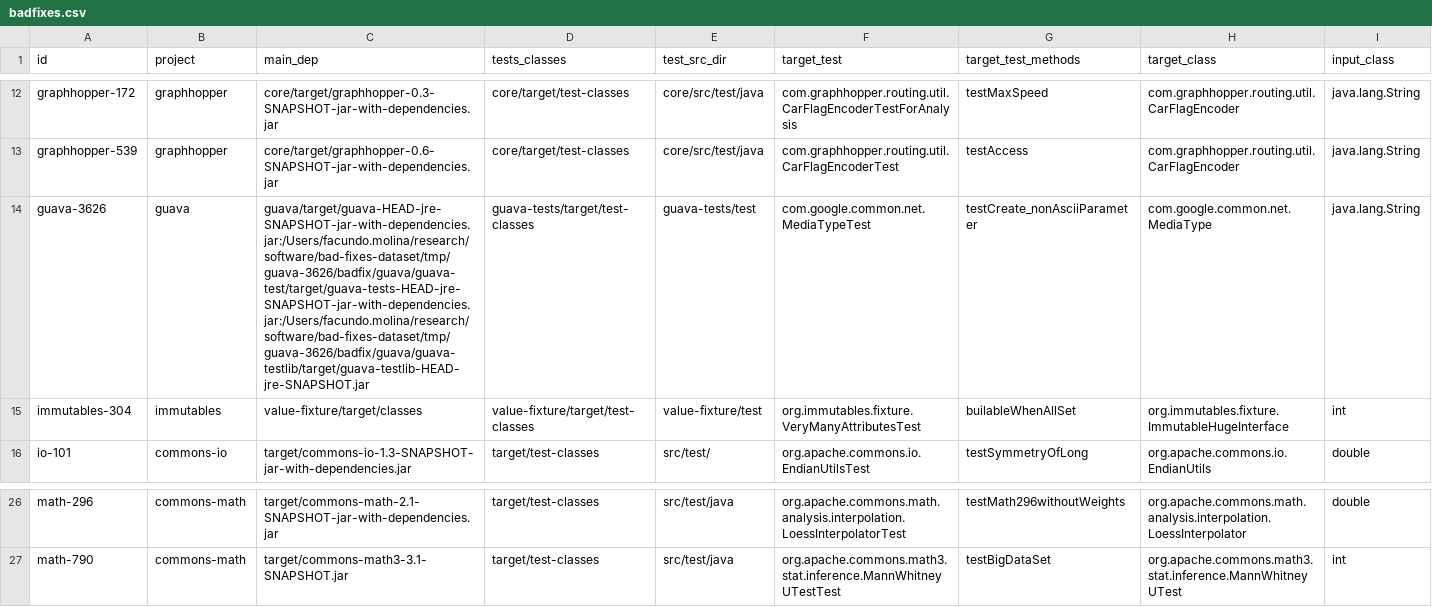
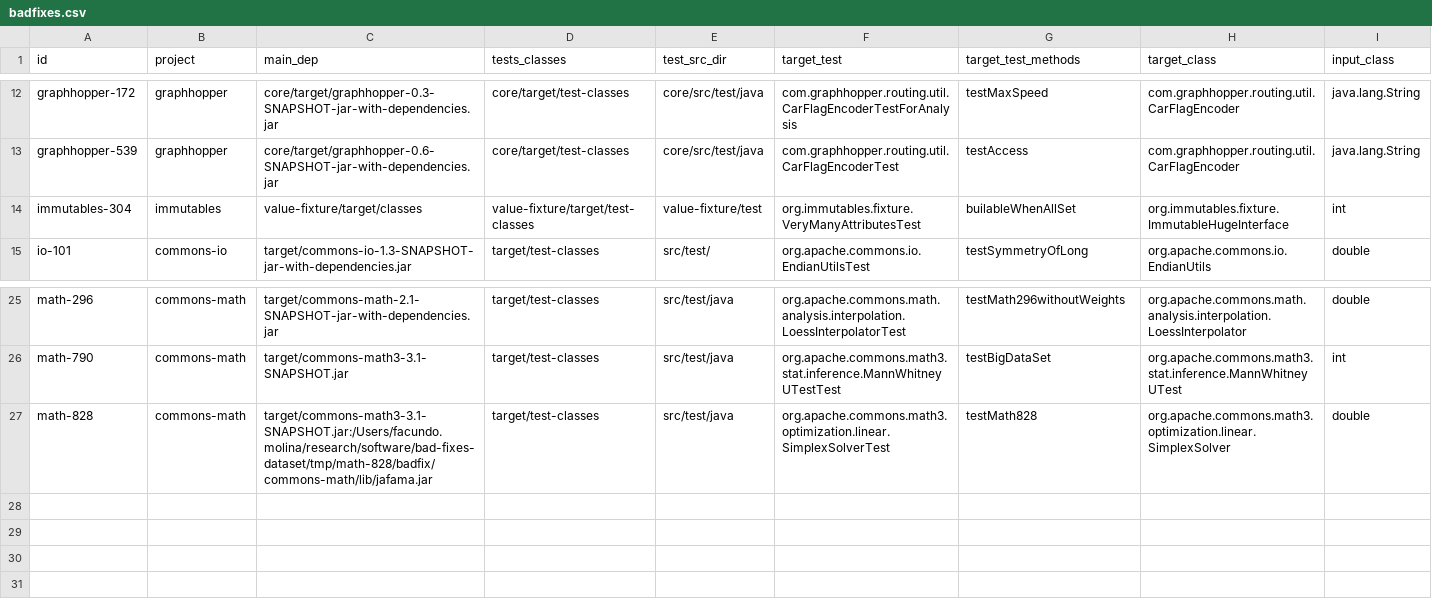
Before and after one commit to facumolina/fixcheck, a CSV file: experiments/badfixes.csv, drawn as a sheet; only a part is shown, gaps mark what is left out.

Commit message:
Adding bad fixes

```diff
--- a/experiments/badfixes.csv
+++ b/experiments/badfixes.csv
@@ -13,3 +13,2 @@ graphhopper-172,graphhopper,core/target/graphhopper-0.3-SNAPSHOT-jar-with-depend
 graphhopper-539,graphhopper,core/target/graphhopper-0.6-SNAPSHOT-jar-with-dependencies.jar,core/target/test-classes,core/src/test/java,com.graphhopper.routing.util.CarFlagEncoderTest,testAccess,com.graphhopper.routing.util.CarFlagEncoder,java.lang.String
-guava-3626,guava,guava/target/guava-HEAD-jre-SNAPSHOT-jar-with-dependencies.jar:/Users/facundo.molina/research/software/bad-fixes-dataset/tmp/guava-3626/badfix/guava/guava-test/target/guava-tests-HEAD-jre-SNAPSHOT-jar-with-dependencies.jar:/Users/facundo.molina/research/software/bad-fixes-dataset/tmp/guava-3626/badfix/guava/guava-testlib/target/guava-testlib-HEAD-jre-SNAPSHOT.jar,guava-tests/target/test-classes,guava-tests/test,com.google.common.net.MediaTypeTest,testCreate_nonAsciiParameter,com.google.common.net.MediaType,java.lang.String
 immutables-304,immutables,value-fixture/target/classes,value-fixture/target/test-classes,value-fixture/test,org.immutables.fixture.VeryManyAttributesTest,builableWhenAllSet,org.immutables.fixture.ImmutableHugeInterface,int
@@ -27 +26,2 @@ math-296,commons-math,target/commons-math-2.1-SNAPSHOT-jar-with-dependencies.jar
 math-790,commons-math,target/commons-math3-3.1-SNAPSHOT.jar,target/test-classes,src/test/java,org.apache.commons.math3.stat.inference.MannWhitneyUTestTest,testBigDataSet,org.apache.commons.math3.stat.inference.MannWhitneyUTest,int
+math-828,commons-math,target/commons-math3-3.1-SNAPSHOT.jar:/Users/facundo.molina/research/software/bad-fixes-dataset/tmp/math-828/badfix/commons-math/lib/jafama.jar,target/test-classes,src/test/java,org.apache.commons.math3.optimization.linear.SimplexSolverTest,testMath828,org.apache.commons.math3.optimization.linear.SimplexSolver,double
```
